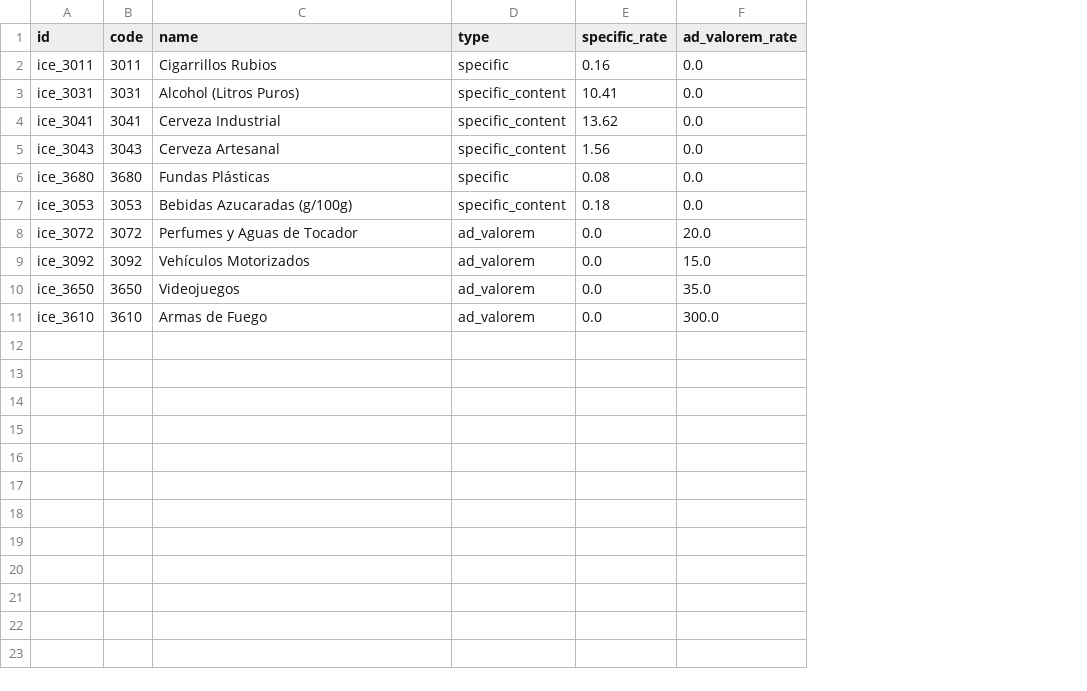
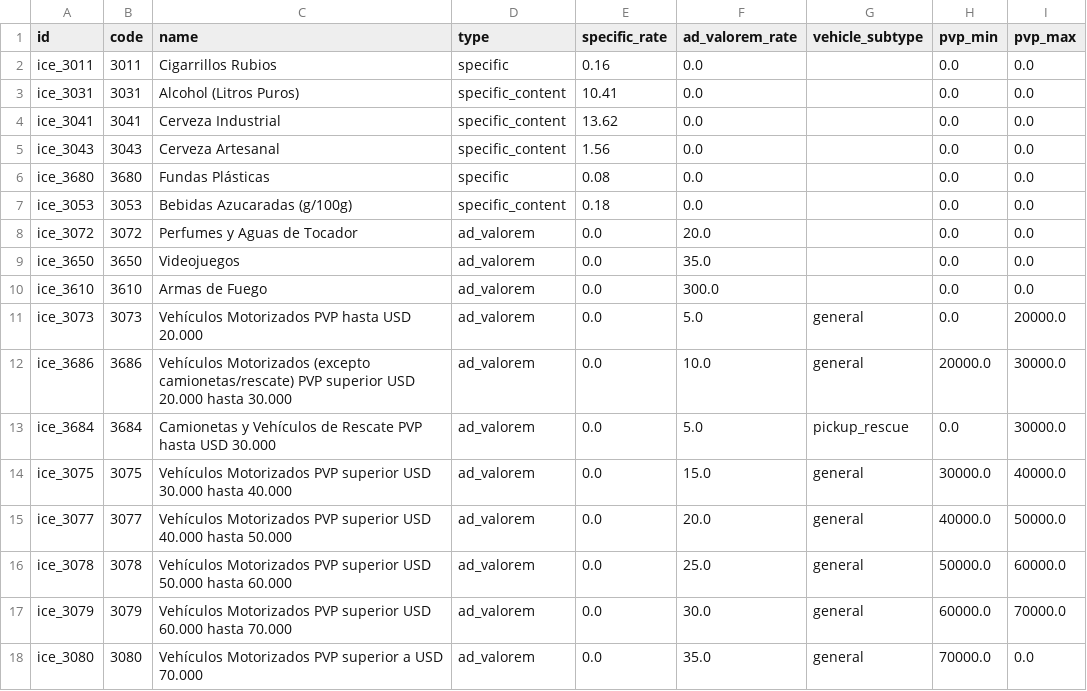
Before and after one commit to egejo/odoo_saas_ecuador, a CSV file: l10n_ec_ice/data/l10n_ec.ice.category.csv, drawn as a sheet; removed rows and columns are numbered as before the commit, all else as after; the diff names each change by its address in the sheet, - before the commit and + after, or states it on an @@ line.

```diff
--- a/l10n_ec_ice/data/l10n_ec.ice.category.csv
+++ b/l10n_ec_ice/data/l10n_ec.ice.category.csv
+column G (vehicle_subtype), empty
+column H (pvp_min), rows 2-10: all 0.0
+column I (pvp_max), rows 2-10: all 0.0
-row 9: ice_3092 | 3092 | Vehículos Motorizados | ad_valorem | 0.0 | 15.0
+row 11: ice_3073 | 3073 | Vehículos Motorizados PVP hasta USD 20.000 | ad_valorem | 0.0 | 5.0 | general | 0.0 | 20000.0
+row 12: ice_3686 | 3686 | Vehículos Motorizados (excepto camionetas/rescate) PVP superior USD 20.000 hasta 30.000 | ad_valorem | 0.0 | 10.0 | general | 20000.0 | 30000.0
+row 13: ice_3684 | 3684 | Camionetas y Vehículos de Rescate PVP hasta USD 30.000 | ad_valorem | 0.0 | 5.0 | pickup_rescue | 0.0 | 30000.0
+row 14: ice_3075 | 3075 | Vehículos Motorizados PVP superior USD 30.000 hasta 40.000 | ad_valorem | 0.0 | 15.0 | general | 30000.0 | 40000.0
+row 15: ice_3077 | 3077 | Vehículos Motorizados PVP superior USD 40.000 hasta 50.000 | ad_valorem | 0.0 | 20.0 | general | 40000.0 | 50000.0
+row 16: ice_3078 | 3078 | Vehículos Motorizados PVP superior USD 50.000 hasta 60.000 | ad_valorem | 0.0 | 25.0 | general | 50000.0 | 60000.0
+row 17: ice_3079 | 3079 | Vehículos Motorizados PVP superior USD 60.000 hasta 70.000 | ad_valorem | 0.0 | 30.0 | general | 60000.0 | 70000.0
+row 18: ice_3080 | 3080 | Vehículos Motorizados PVP superior a USD 70.000 | ad_valorem | 0.0 | 35.0 | general | 70000.0 | 0.0
```
Also changed, not shown: 7 other files.
